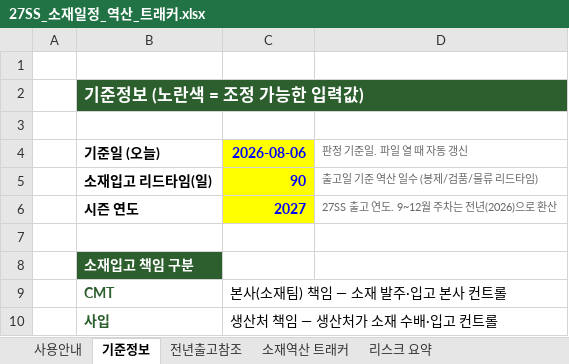
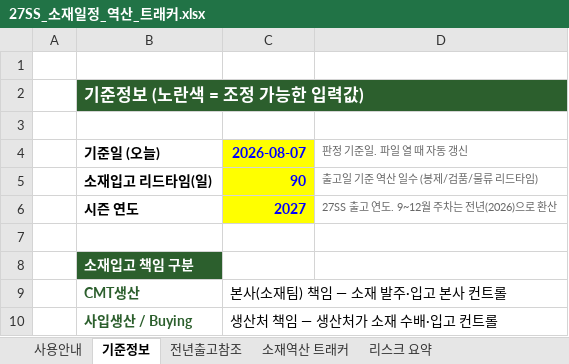
Before and after one commit to gj1818-lab/-, an Excel workbook: 27SS 출고계획 조율/output/27SS_소재일정_역산_트래커.xlsx, sheet 기준정보, drawn as a sheet; values as stored, in another font and other column widths than the file's, no borders; the diff names each change by its address in the sheet, - before the commit and + after, or states it on an @@ line.

```diff
--- a/27SS 출고계획 조율/output/27SS_소재일정_역산_트래커.xlsx (sheet 기준정보)
+++ b/27SS 출고계획 조율/output/27SS_소재일정_역산_트래커.xlsx (sheet 기준정보)
-C4: 2026-08-06
+C4: 2026-08-07
-B9 (기준일 (오늘)): CMT
+B9 (기준일 (오늘)): CMT생산
-B10 (기준일 (오늘)): 사입
+B10 (기준일 (오늘)): 사입생산 / Buying
```
Also changed, not shown: sheet 소재역산 트래커, sheet 리스크 요약, sheet 사용안내, sheet 전년출고참조, formulas that keep their value, 2 other files.
